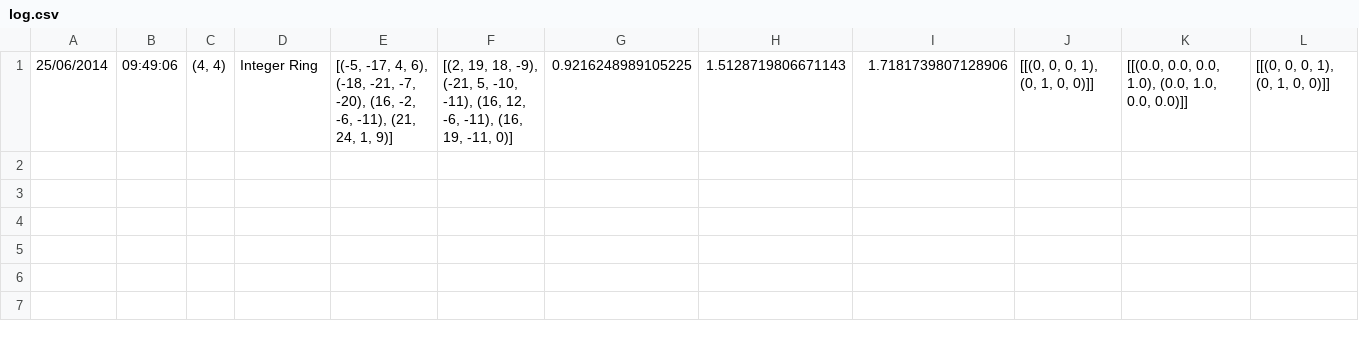
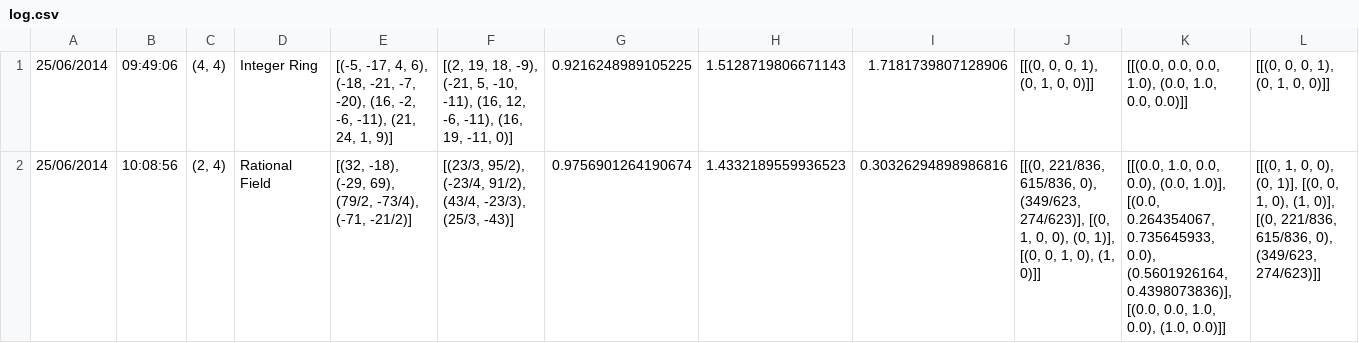
Before and after one commit to theref/game-theory-analysis, a CSV file: log.csv, drawn as a sheet; the diff names each change by its address in the sheet, - before the commit and + after, or states it on an @@ line.

```diff
--- a/log.csv
+++ b/log.csv
+row 2: 25/06/2014 | 10:08:56 | (2, 4) | Rational Field | [(32, -18), (-29, 69), (79/2, -73/4), (-71, -21/2)] | [(23/3, 95/2), (-23/4, 91/2), (43/4, -23/3), (25/3, -43)] | 0.9756901264190674 | 1.4332189559936523 | 0.30326294898986816 | [[(0, 221/836, 615/836, 0), (349/623, 274/623)], [(0, 1, 0, 0), (0, 1)], [(0, 0, 1, 0), (1, 0)]] | [[(0.0, 1.0, 0.0, 0.0), (0.0, 1.0)], [(0.0, 0.264354067, 0.735645933, 0.0), (0.5601926164, 0.4398073836)], [(0.0, 0.0, 1.0, 0.0), (1.0, 0.0)]] | [[(0, 1, 0, 0), (0, 1)], [(0, 0, 1, 0), (1, 0)], [(0, 221/836, 615/836, 0), (349/623, 274/623)]]
```
Also changed, not shown: 2 other files.
